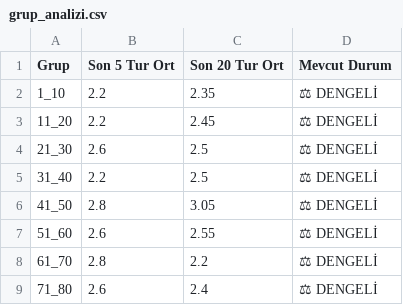
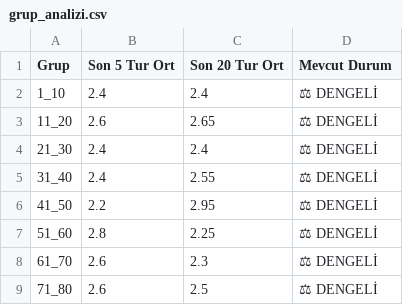
Before and after one commit to egemenulucay-52/hizli-on-numara, a CSV file: grup_analizi.csv, drawn as a sheet; the diff names each change by its address in the sheet, - before the commit and + after, or states it on an @@ line.

```diff
--- a/grup_analizi.csv
+++ b/grup_analizi.csv
-B2 (Son 5 Tur Ort): 2.2
+B2 (Son 5 Tur Ort): 2.4
-C2 (Son 20 Tur Ort): 2.35
+C2 (Son 20 Tur Ort): 2.4
-B3 (Son 5 Tur Ort): 2.2
+B3 (Son 5 Tur Ort): 2.6
-C3 (Son 20 Tur Ort): 2.45
+C3 (Son 20 Tur Ort): 2.65
-B4 (Son 5 Tur Ort): 2.6
+B4 (Son 5 Tur Ort): 2.4
-C4 (Son 20 Tur Ort): 2.5
+C4 (Son 20 Tur Ort): 2.4
-B5 (Son 5 Tur Ort): 2.2
+B5 (Son 5 Tur Ort): 2.4
-C5 (Son 20 Tur Ort): 2.5
+C5 (Son 20 Tur Ort): 2.55
-B6 (Son 5 Tur Ort): 2.8
+B6 (Son 5 Tur Ort): 2.2
-C6 (Son 20 Tur Ort): 3.05
+C6 (Son 20 Tur Ort): 2.95
-B7 (Son 5 Tur Ort): 2.6
+B7 (Son 5 Tur Ort): 2.8
-C7 (Son 20 Tur Ort): 2.55
+C7 (Son 20 Tur Ort): 2.25
-B8 (Son 5 Tur Ort): 2.8
+B8 (Son 5 Tur Ort): 2.6
-C8 (Son 20 Tur Ort): 2.2
+C8 (Son 20 Tur Ort): 2.3
-C9 (Son 20 Tur Ort): 2.4
+C9 (Son 20 Tur Ort): 2.5
```
Also changed, not shown: hizli_on_numara.csv, 1 other file.
